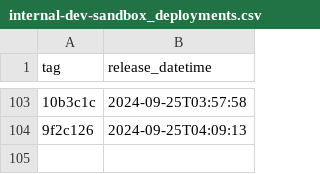
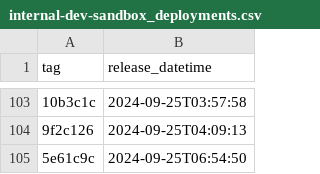
Before and after one commit to NHSDigital/prescriptionsforpatients, a CSV file: _data/internal-dev-sandbox_deployments.csv, drawn as a sheet; only a part is shown, gaps mark what is left out; the diff names each change by its address in the sheet, - before the commit and + after, or states it on an @@ line.

```diff
--- a/_data/internal-dev-sandbox_deployments.csv
+++ b/_data/internal-dev-sandbox_deployments.csv
+row 105: 5e61c9c | 2024-09-25T06:54:50
```
Also changed, not shown: 1 other file.
